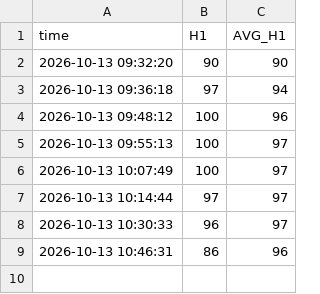
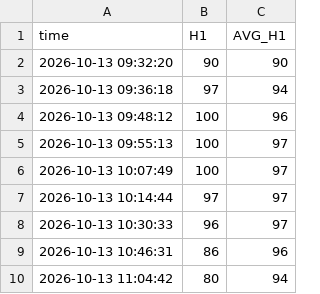
Before and after one commit to dotstrendline/SpreadSheet, a CSV file: data/H1_avg/nifty_h1_percentage_log_2026-10-13.csv, drawn as a sheet.

```diff
--- a/data/H1_avg/nifty_h1_percentage_log_2026-10-13.csv
+++ b/data/H1_avg/nifty_h1_percentage_log_2026-10-13.csv
@@ -9 +9,2 @@ time,H1,AVG_H1
 2026-10-13 10:46:31,86,96
+2026-10-13 11:04:42,80,94
```
Also changed, not shown: data/option_ltp/option_ltp_2026-10-13.csv, data/option_score/option_score_2026-10-13.csv.
